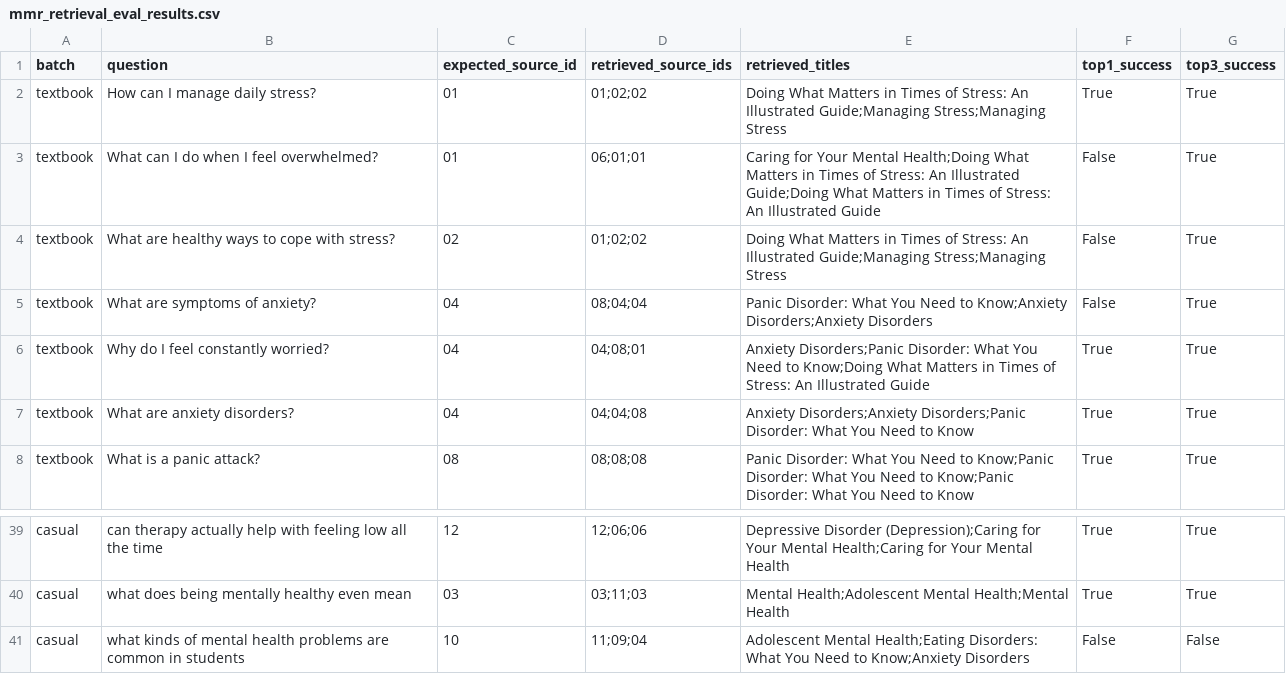
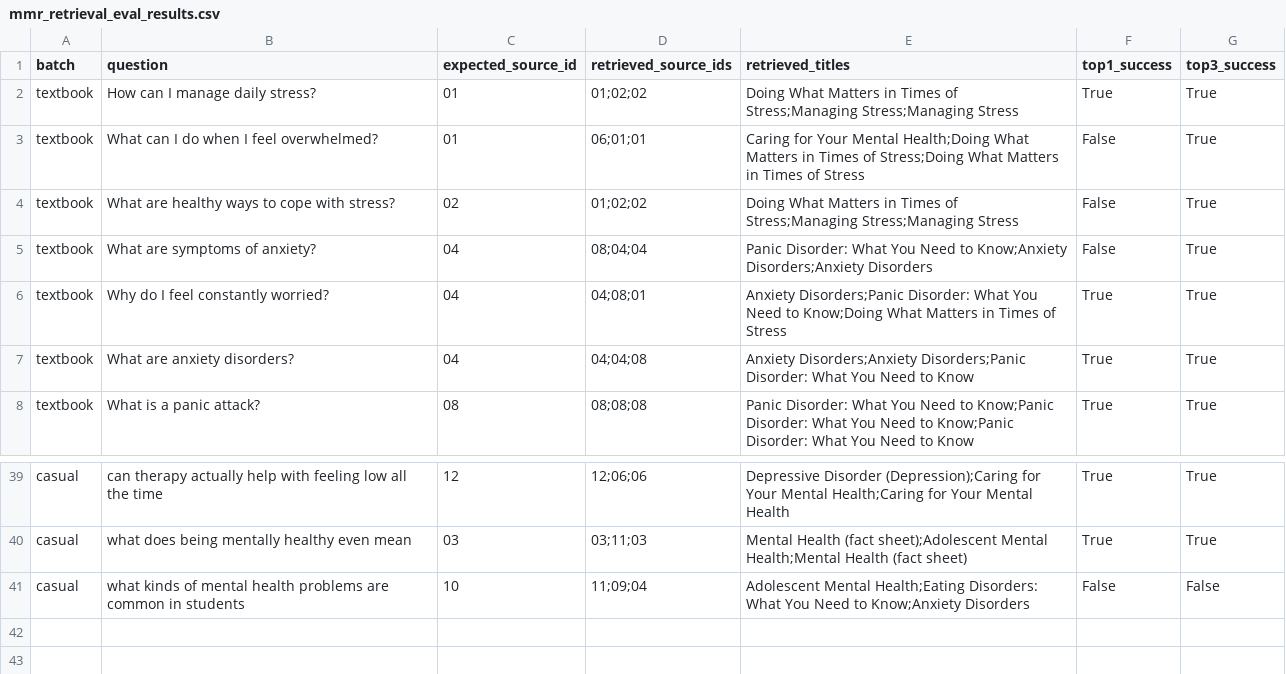
Before and after one commit to deswalgeetika03/wellness-ai, a CSV file: data/eval/mmr_retrieval_eval_results.csv, drawn as a sheet; only a part is shown, gaps mark what is left out; the diff covers the shown part only; the diff names each change by its address in the sheet, - before the commit and + after, or states it on an @@ line.

```diff
--- a/data/eval/mmr_retrieval_eval_results.csv
+++ b/data/eval/mmr_retrieval_eval_results.csv
-E2 (retrieved_titles): …Times of Stress: An Illustrated Guide;Managing Stress;Managing Stress
+E2 (retrieved_titles): …Times of Stress;Managing Stress;Managing Stress
-E3 (retrieved_titles): …Times of Stress: An Illustrated Guide;Doing What Matters in Times of Stress: An Illustrated Guide
+E3 (retrieved_titles): …Times of Stress;Doing What Matters in Times of Stress
-E4 (retrieved_titles): …Times of Stress: An Illustrated Guide;Managing Stress;Managing Stress
+E4 (retrieved_titles): …Times of Stress;Managing Stress;Managing Stress
-E6 (retrieved_titles): …Times of Stress: An Illustrated Guide
+E6 (retrieved_titles): …Times of Stress
-E40 (retrieved_titles): Mental Health;Adolescent Mental Health;Mental Health
+E40 (retrieved_titles): Mental Health (fact sheet);Adolescent Mental Health;Mental Health (fact sheet)
```
Also changed, not shown: 21 edited cells elsewhere in this file, data/eval/generation_after.csv, data/eval/generation_after_graded.csv, 49 other files.
